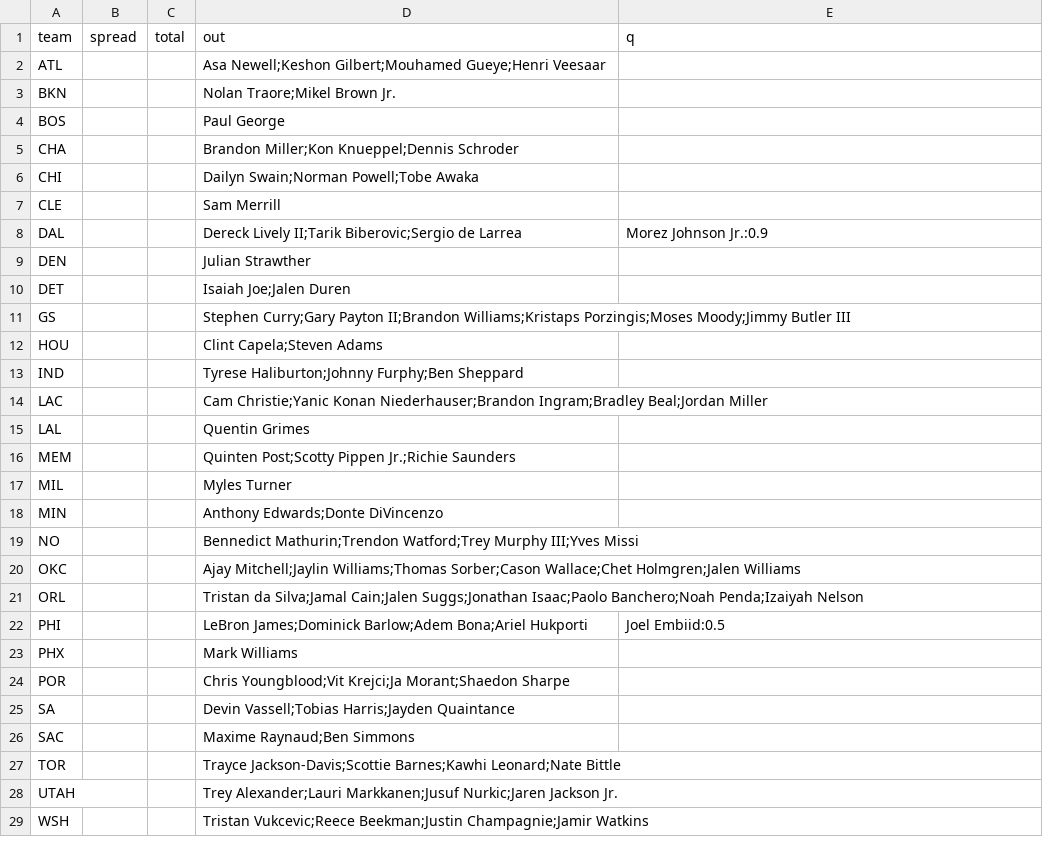
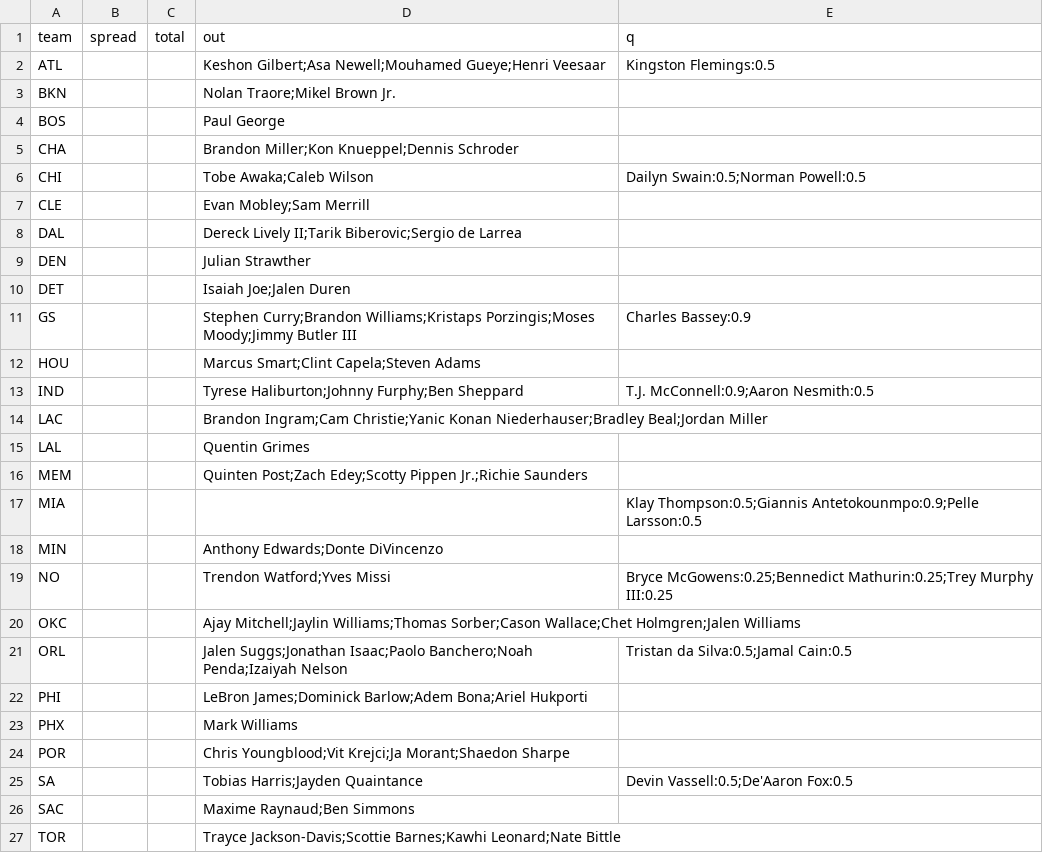
Before and after one commit to jmattingly30/betdesk, a CSV file: models/injuries/nba_games.csv, drawn as a sheet; only a part is shown; the shorter side is filled out with more unchanged rows.

```diff
--- a/models/injuries/nba_games.csv
+++ b/models/injuries/nba_games.csv
@@ -1,3 +1,3 @@
 team,spread,total,out,q
-ATL,,,Asa Newell;Keshon Gilbert;Mouhamed Gueye;Henri Veesaar,
+ATL,,,Keshon Gilbert;Asa Newell;Mouhamed Gueye;Henri Veesaar,Kingston Flemings:0.5
 BKN,,,Nolan Traore;Mikel Brown Jr.,
@@ -5,22 +5,22 @@ BOS,,,Paul George,
 CHA,,,Brandon Miller;Kon Knueppel;Dennis Schroder,
-CHI,,,Dailyn Swain;Norman Powell;Tobe Awaka,
-CLE,,,Sam Merrill,
-DAL,,,Dereck Lively II;Tarik Biberovic;Sergio de Larrea,Morez Johnson Jr.:0.9
+CHI,,,Tobe Awaka;Caleb Wilson,Dailyn Swain:0.5;Norman Powell:0.5
+CLE,,,Evan Mobley;Sam Merrill,
+DAL,,,Dereck Lively II;Tarik Biberovic;Sergio de Larrea,
 DEN,,,Julian Strawther,
 DET,,,Isaiah Joe;Jalen Duren,
-GS,,,Stephen Curry;Gary Payton II;Brandon Williams;Kristaps Porzingis;Moses Moody;Jimmy Butler III,
-HOU,,,Clint Capela;Steven Adams,
-IND,,,Tyrese Haliburton;Johnny Furphy;Ben Sheppard,
-LAC,,,Cam Christie;Yanic Konan Niederhauser;Brandon Ingram;Bradley Beal;Jordan Miller,
+GS,,,Stephen Curry;Brandon Williams;Kristaps Porzingis;Moses Moody;Jimmy Butler III,Charles Bassey:0.9
+HOU,,,Marcus Smart;Clint Capela;Steven Adams,
+IND,,,Tyrese Haliburton;Johnny Furphy;Ben Sheppard,T.J. McConnell:0.9;Aaron Nesmith:0.5
+LAC,,,Brandon Ingram;Cam Christie;Yanic Konan Niederhauser;Bradley Beal;Jordan Miller,
 LAL,,,Quentin Grimes,
-MEM,,,Quinten Post;Scotty Pippen Jr.;Richie Saunders,
-MIL,,,Myles Turner,
+MEM,,,Quinten Post;Zach Edey;Scotty Pippen Jr.;Richie Saunders,
+MIA,,,,Klay Thompson:0.5;Giannis Antetokounmpo:0.9;Pelle Larsson:0.5
 MIN,,,Anthony Edwards;Donte DiVincenzo,
-NO,,,Bennedict Mathurin;Trendon Watford;Trey Murphy III;Yves Missi,
+NO,,,Trendon Watford;Yves Missi,Bryce McGowens:0.25;Bennedict Mathurin:0.25;Trey Murphy III:0.25
 OKC,,,Ajay Mitchell;Jaylin Williams;Thomas Sorber;Cason Wallace;Chet Holmgren;Jalen Williams,
-ORL,,,Tristan da Silva;Jamal Cain;Jalen Suggs;Jonathan Isaac;Paolo Banchero;Noah Penda;Izaiyah Nelson,
-PHI,,,LeBron James;Dominick Barlow;Adem Bona;Ariel Hukporti,Joel Embiid:0.5
+ORL,,,Jalen Suggs;Jonathan Isaac;Paolo Banchero;Noah Penda;Izaiyah Nelson,Tristan da Silva:0.5;Jamal Cain:0.5
+PHI,,,LeBron James;Dominick Barlow;Adem Bona;Ariel Hukporti,
 PHX,,,Mark Williams,
 POR,,,Chris Youngblood;Vit Krejci;Ja Morant;Shaedon Sharpe,
-SA,,,Devin Vassell;Tobias Harris;Jayden Quaintance,
+SA,,,Tobias Harris;Jayden Quaintance,Devin Vassell:0.5;De'Aaron Fox:0.5
 SAC,,,Maxime Raynaud;Ben Simmons,
```
Also changed, not shown: models/injuries/nfl_overrides.csv, 44 other files.
